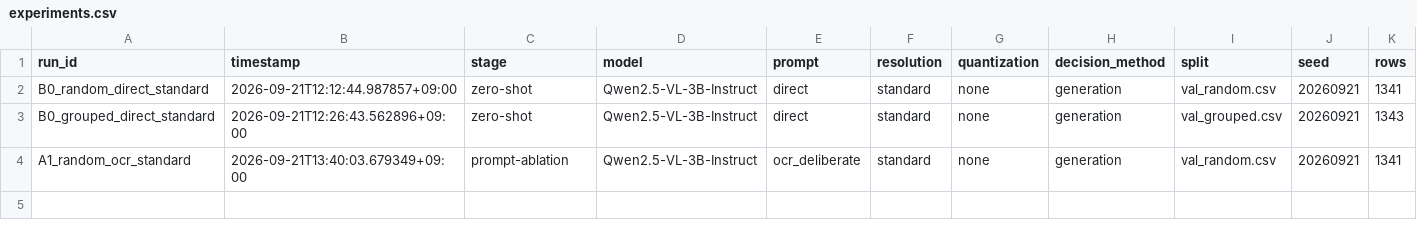
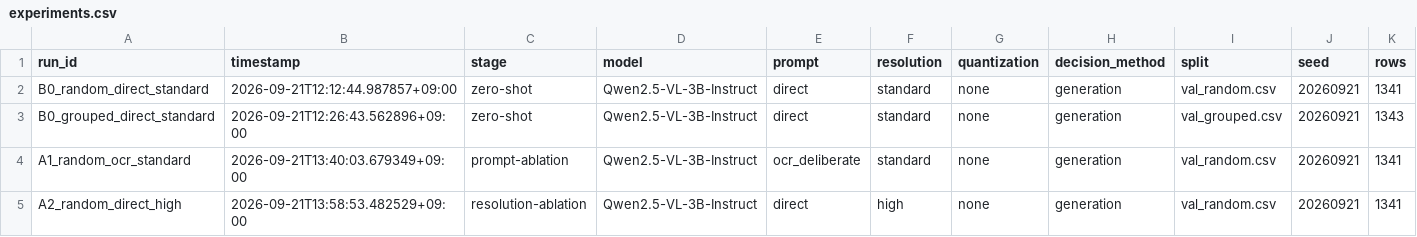
Before and after one commit to moonaneul/VQA_text_image_based, a CSV file: experiments/experiments.csv, drawn as a sheet; only a part is shown; rows hold the shown columns only; the diff names each change by its address in the sheet, - before the commit and + after, or states it on an @@ line.

Commit message:
data: register A2 high-resolution ablation

```diff
--- a/experiments/experiments.csv
+++ b/experiments/experiments.csv
+row 5: A2_random_direct_high | 2026-09-21T13:58:53.482529+09:00 | resolution-ablation | Qwen2.5-VL-3B-Instruct | direct | high | none | generation | val_random.csv | 20260921 | 1341
```
